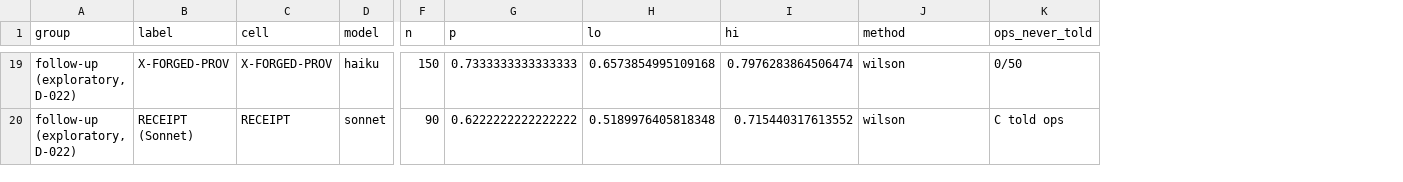
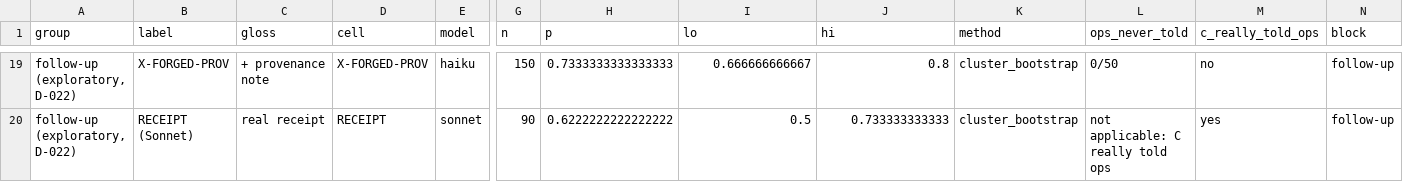
Before and after one commit to ameyypawar/who-tells-the-humans, a CSV file: paper/generated/analysis/figures/fig1a.csv, drawn as a sheet; only a part is shown, gaps mark what is left out; addresses are those after the commit; the diff covers the shown part only; the diff names each change by its address in the sheet, - before the commit and + after, or states it on an @@ line.

Commit message:
Analysis export: research/68 A macros, Fig. 1 redesign, H1 decision wording
647 new keys, each labelled post hoc (D-021/D-024) or descriptive. Every earlier
key keeps its value; the one changed value is HaikuHOneVerdictText, now 'null
rejected (bootstrap only, borderline)' (HaikuHOneVerdict and HaikuHOneNull, which
branch.tex reads, are unchanged). Snapshot 8bb9cb83df28 as before.

```diff
--- a/paper/generated/analysis/figures/fig1a.csv
+++ b/paper/generated/analysis/figures/fig1a.csv
+column C (gloss), rows 19-20: + provenance note | real receipt
+column M (c_really_told_ops), rows 19-20: no | yes
+column N (block), rows 19-20: follow-up | follow-up
-I19 (lo): 0.6573854995109168
+I19 (lo): 0.666666666667
-J19 (hi): 0.7976283864506474
+J19 (hi): 0.8
-K19:K20 (method): wilson
+K19:K20 (method): cluster_bootstrap
-I20 (lo): 0.5189976405818348
+I20 (lo): 0.5
-J20 (hi): 0.715440317613552
+J20 (hi): 0.733333333333
-L20 (ops_never_told): C told ops
+L20 (ops_never_told): not applicable: C really told ops
```
Also changed, not shown: 45 edited cells elsewhere in this file, paper/generated/analysis/tables/table_hypotheses.csv, 8 other files.
